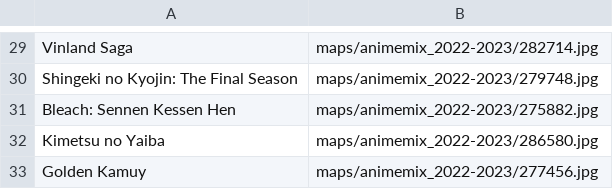
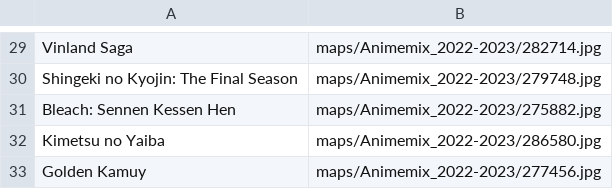
Before and after one commit to zsozso21/aninames, a CSV file: maps/Animemix_2022-2023.csv, drawn as a sheet; only a part is shown, gaps mark what is left out; the diff covers the shown part only; the diff names each change by its address in the sheet, - before the commit and + after, or states it on an @@ line.

```diff
--- a/maps/Animemix_2022-2023.csv
+++ b/maps/Animemix_2022-2023.csv
-B29: maps/animemix_2022-2023/282714.jpg
+B29: maps/Animemix_2022-2023/282714.jpg
-B30: maps/animemix_2022-2023/279748.jpg
+B30: maps/Animemix_2022-2023/279748.jpg
-B31: maps/animemix_2022-2023/275882.jpg
+B31: maps/Animemix_2022-2023/275882.jpg
-B32: maps/animemix_2022-2023/286580.jpg
+B32: maps/Animemix_2022-2023/286580.jpg
-B33: maps/animemix_2022-2023/277456.jpg
+B33: maps/Animemix_2022-2023/277456.jpg
```
Also changed, not shown: 29 edited cells elsewhere in this file.
